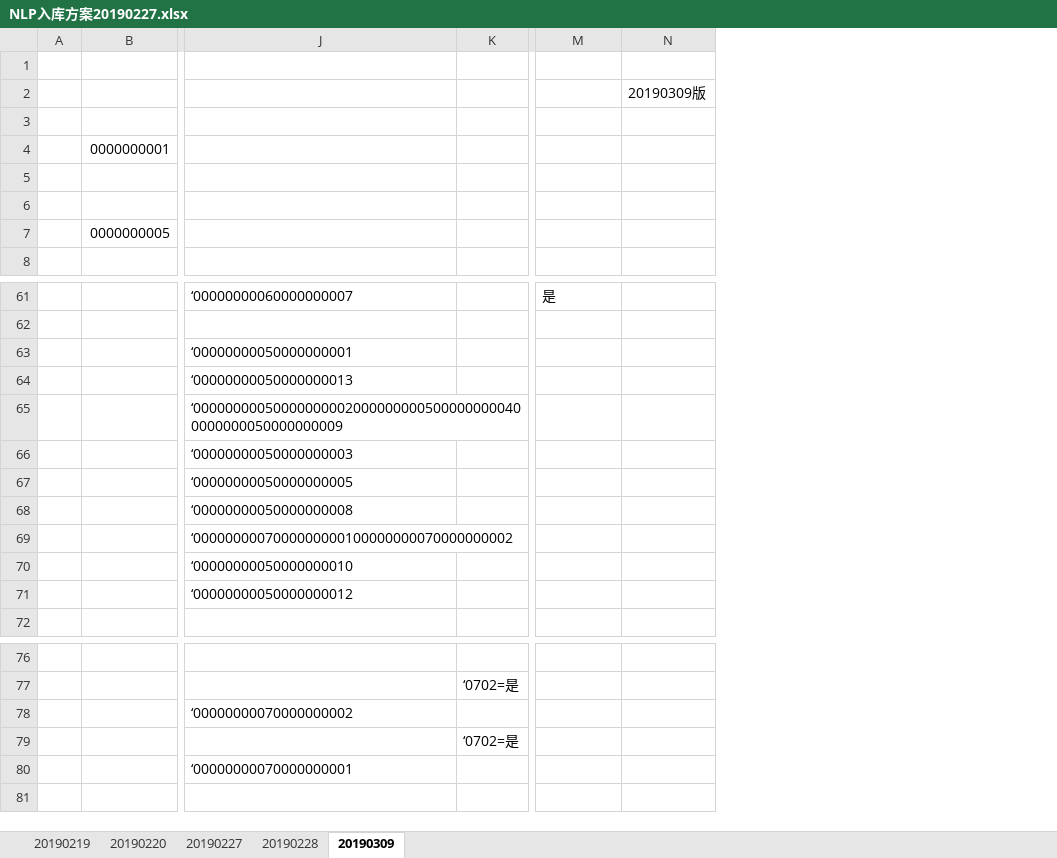
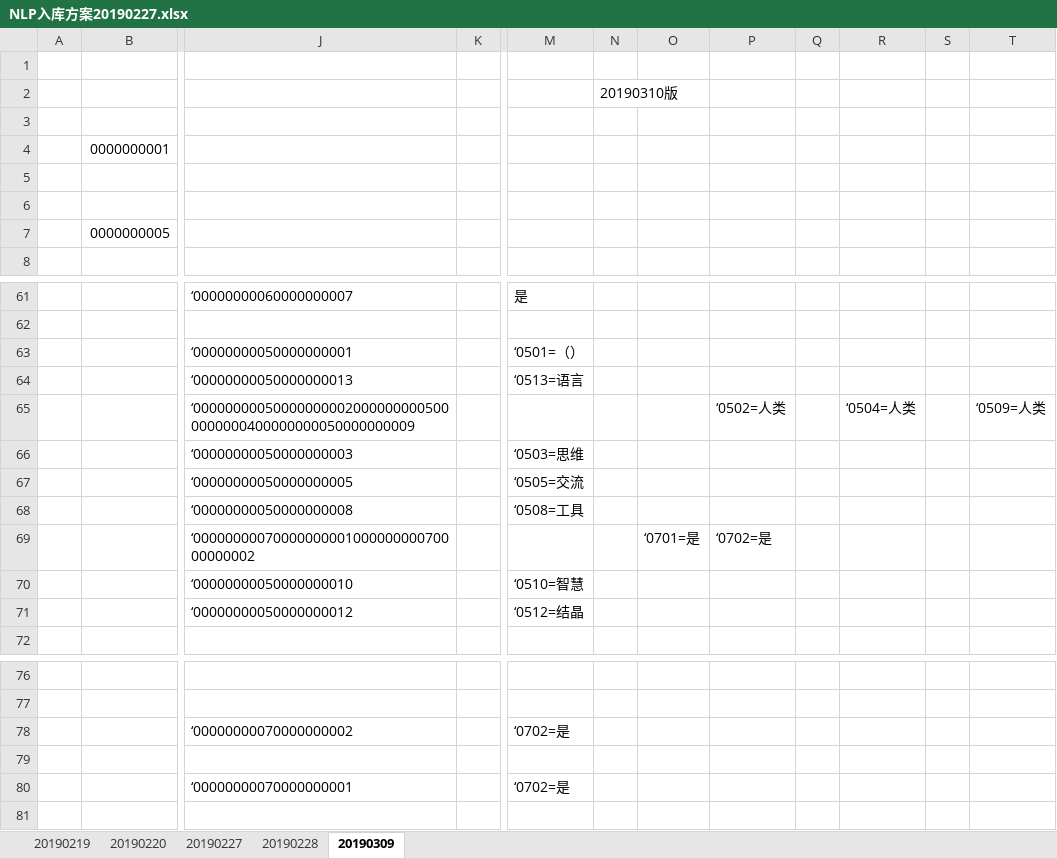
Before and after one commit to YANHAOsTHINGSdb/THINGSdb, an Excel workbook: doc/NLP入库方案20190227.xlsx, sheet 20190309, drawn as a sheet; only a part is shown, gaps mark what is left out; values as stored, in another font and other column widths than the file's, no cell formats; charts and pictures not drawn; removed rows and columns are numbered as before the commit, all else as after; the diff names each change by its address in the sheet, - before the commit and + after, or states it on an @@ line.

Commit message:
Waiter的信息并不是成双出现的。这个定义我有些糊涂了。需要再理解一下程序/式样

```diff
--- a/doc/NLP入库方案20190227.xlsx (sheet 20190309)
+++ b/doc/NLP入库方案20190227.xlsx (sheet 20190309)
-column K, rows 77-79: ‘0702=是 |  | ‘0702=是
+column K, empty
-column N, row 2: 20190309版
+column N, row 2: 20190310版
+column O, row 69: ‘0701=是
+column P, rows 65-69: ‘0502=人类 |  |  |  | ‘0702=是
+column Q, empty
+column R, row 65: ‘0504=人类
+column S, empty
+column T, row 65: ‘0509=人类
-M63: (empty)
+M63: ‘0501=（）
-M64: (empty)
+M64: ‘0513=语言
-M66: (empty)
+M66: ‘0503=思维
-M67: (empty)
+M67: ‘0505=交流
-M68: (empty)
+M68: ‘0508=工具
-M70: (empty)
+M70: ‘0510=智慧
-M71: (empty)
+M71: ‘0512=结晶
-M78: (empty)
+M78: ‘0702=是
-M80: (empty)
+M80: ‘0702=是
```
Also changed, not shown: cell formats, charts or pictures.
